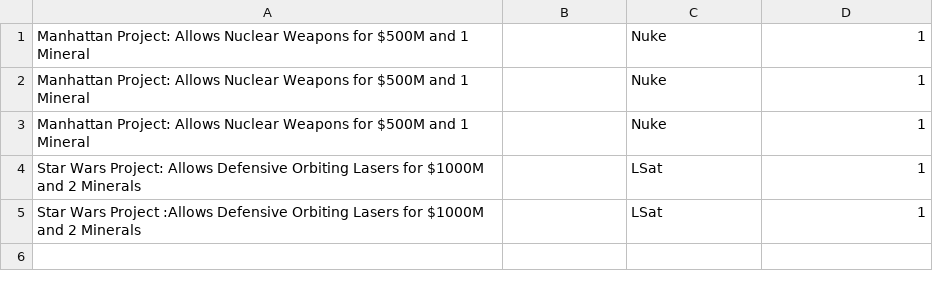
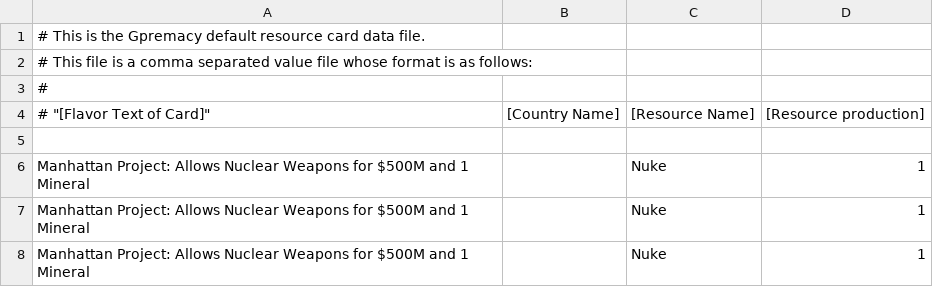
Before and after one commit to jcjones/Gpremacy, a CSV file: resource_cards.csv, drawn as a sheet; only a part is shown; the shorter side is filled out with more unchanged rows; the diff names each change by its address in the sheet, - before the commit and + after, or states it on an @@ line.

```diff
--- a/resource_cards.csv
+++ b/resource_cards.csv
+row 1: # This is the Gpremacy default resource card data file.
+row 2: # This file is a comma separated value file whose format is as follows:
+row 3: #
+row 4: # "[Flavor Text of Card]" | [Country Name] | [Resource Name] | [Resource production]
+row 5: (empty)
```
Also changed, not shown: countries.csv, 3 other files.
